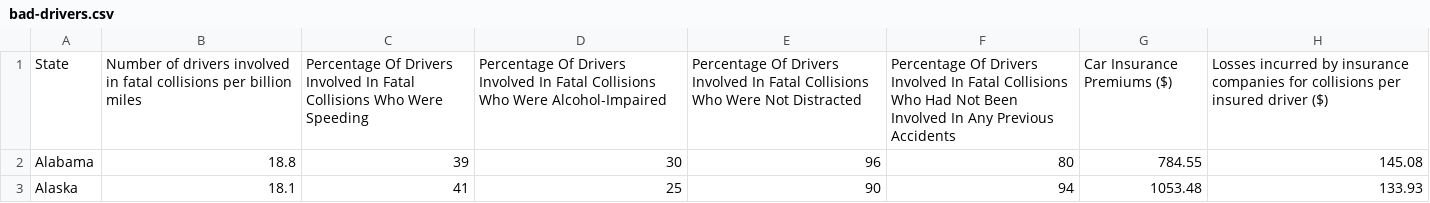
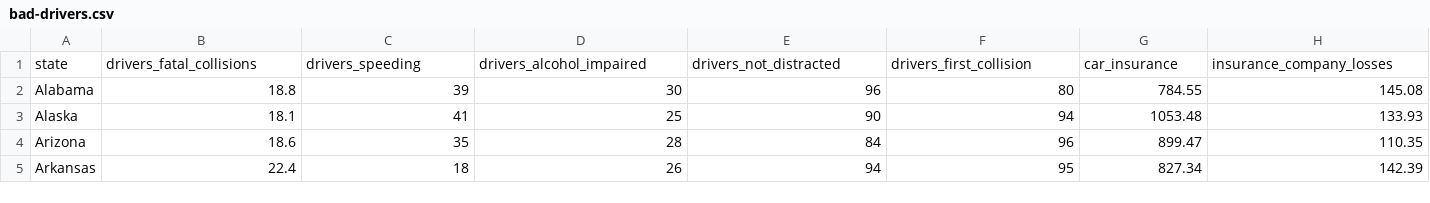
Before and after one commit to pgmilenkov/100daysofcode-with-python-course, a CSV file: days/37-39-csv-data-analsys/bad-drivers/bad-drivers.csv, drawn as a sheet; only a part is shown; the shorter side is filled out with more unchanged rows; removed rows and columns are numbered as before the commit, all else as after; the diff names each change by its address in the sheet, - before the commit and + after, or states it on an @@ line.

Commit message:
Answer to bad-drivers questions

```diff
--- a/days/37-39-csv-data-analsys/bad-drivers/bad-drivers.csv
+++ b/days/37-39-csv-data-analsys/bad-drivers/bad-drivers.csv
-row 1: State | Number of drivers involved in fatal collisions per billion miles | Percentage Of Drivers Involved In Fatal Collisions Who Were Speeding | Percentage Of Drivers Involved In Fatal Collisions Who Were Alcohol-Impaired | Percentage Of Drivers Involved In Fatal Collisions Who Were Not Distracted | Percentage Of Drivers Involved In Fatal Collisions Who Had Not Been Involved In Any Previous Accidents | Car Insurance Premiums ($) | Losses incurred by insurance companies for collisions per insured driver ($)
+row 1: state | drivers_fatal_collisions | drivers_speeding | drivers_alcohol_impaired | drivers_not_distracted | drivers_first_collision | car_insurance | insurance_company_losses
```
Also changed, not shown: 3 other files.
